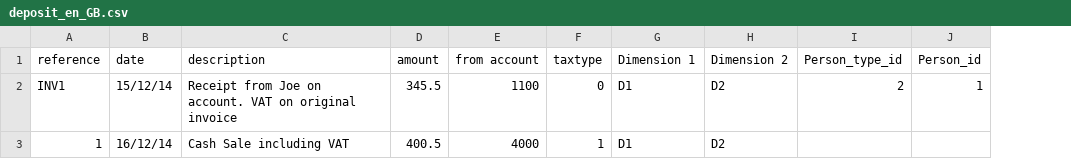
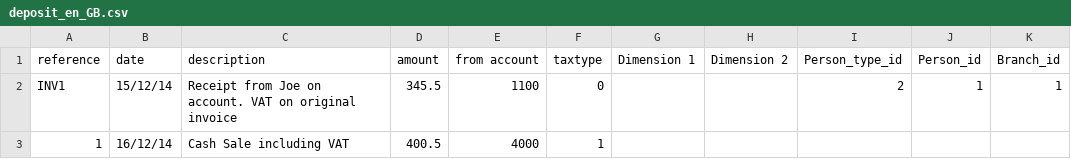
Before and after one commit to apmuthu/frontaccounting, a CSV file: extensions/Extensions/import_transactions/templates/deposit_en_GB.csv, drawn as a sheet; the diff names each change by its address in the sheet, - before the commit and + after, or states it on an @@ line.

```diff
--- a/extensions/Extensions/import_transactions/templates/deposit_en_GB.csv
+++ b/extensions/Extensions/import_transactions/templates/deposit_en_GB.csv
+column K (Branch_id), row 2: 1
-G2:G3 (Dimension 1): D1
+G2:G3 (Dimension 1): (empty)
-H2:H3 (Dimension 2): D2
+H2:H3 (Dimension 2): (empty)
```
Also changed, not shown: extensions/Extensions/import_transactions/templates/bank_en_GB.csv, extensions/Extensions/import_transactions/templates/journal_en_GB.csv, 17 other files.
